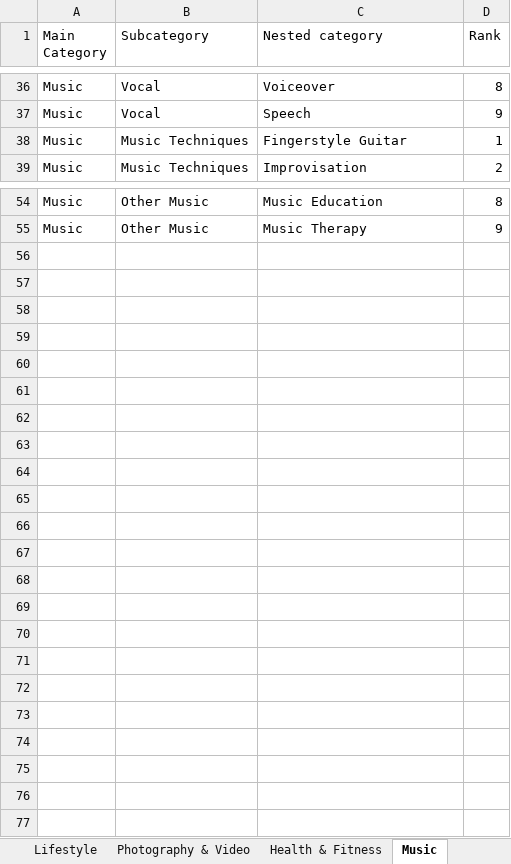
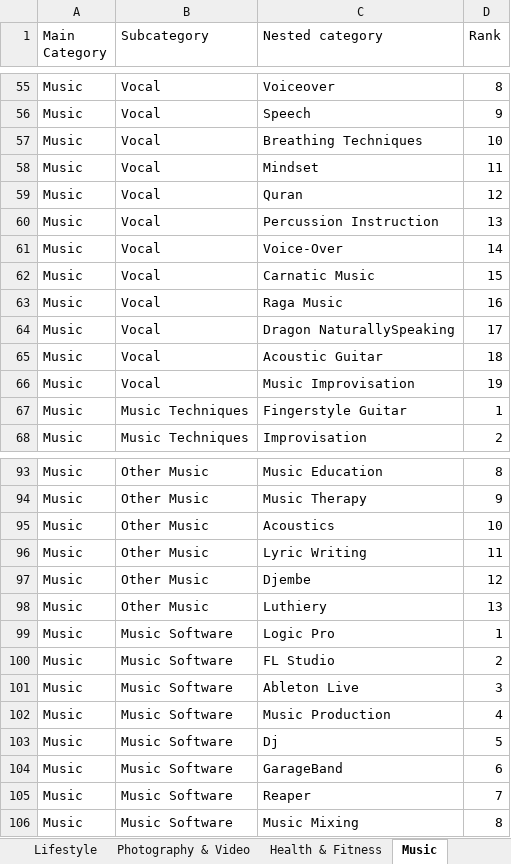
Before and after one commit to hamzaatonlineartschool-del/exc, an Excel workbook: dist/Course_Taxonomy_Master.xlsx, sheet Music, drawn as a sheet; only a part is shown, gaps mark what is left out; values as stored, in another font and other column widths than the file's, no borders; table styles not drawn; the diff covers the shown part only; the diff names each change by its address in the sheet, - before the commit and + after, or states it on an @@ line.

```diff
--- a/dist/Course_Taxonomy_Master.xlsx (sheet Music)
+++ b/dist/Course_Taxonomy_Master.xlsx (sheet Music)
+row 57: Music | Vocal | Breathing Techniques | 10
+row 58: Music | Vocal | Mindset | 11
+row 59: Music | Vocal | Quran | 12
+row 60: Music | Vocal | Percussion Instruction | 13
+row 61: Music | Vocal | Voice-Over | 14
+row 62: Music | Vocal | Carnatic Music | 15
+row 63: Music | Vocal | Raga Music | 16
+row 64: Music | Vocal | Dragon NaturallySpeaking | 17
+row 65: Music | Vocal | Acoustic Guitar | 18
+row 66: Music | Vocal | Music Improvisation | 19
+row 95: Music | Other Music | Acoustics | 10
+row 96: Music | Other Music | Lyric Writing | 11
+row 97: Music | Other Music | Djembe | 12
+row 98: Music | Other Music | Luthiery | 13
+row 99: Music | Music Software | Logic Pro | 1
+row 100: Music | Music Software | FL Studio | 2
+row 101: Music | Music Software | Ableton Live | 3
+row 102: Music | Music Software | Music Production | 4
+row 103: Music | Music Software | Dj | 5
+row 104: Music | Music Software | GarageBand | 6
+row 105: Music | Music Software | Reaper | 7
+row 106: Music | Music Software | Music Mixing | 8
```
Also changed, not shown: 29 added rows elsewhere in this sheet, sheet Master, sheet Health & Fitness, sheet Teaching & Academics, sheet Photography & Video, public/Course_Taxonomy_Master.xlsx, 10 other files.
